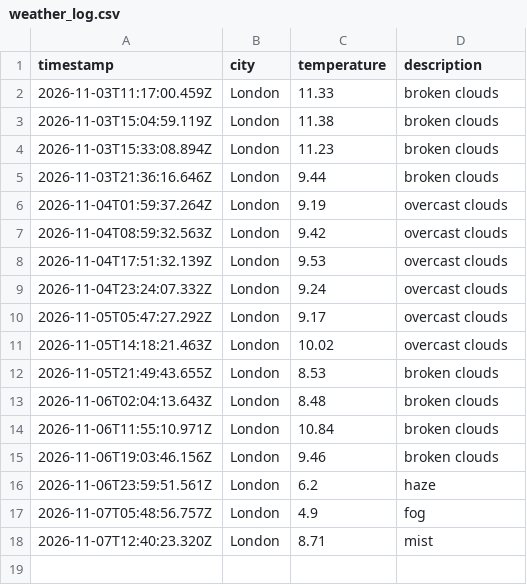
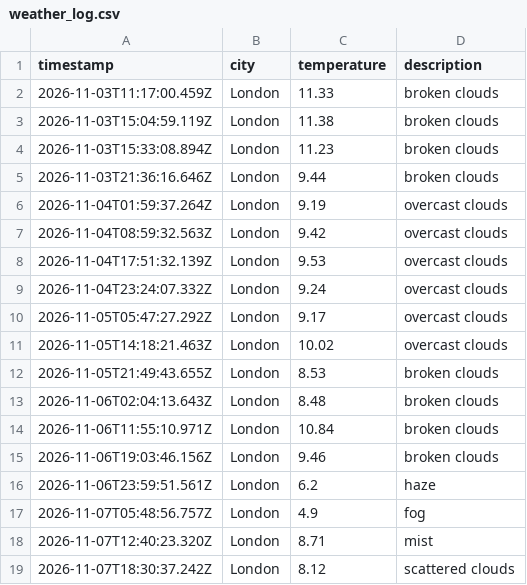
Before and after one commit to moniafavaro/weather_dataOps, a CSV file: data/weather_log.csv, drawn as a sheet.

```diff
--- a/data/weather_log.csv
+++ b/data/weather_log.csv
@@ -18 +18,2 @@ timestamp,city,temperature,description
 2026-11-07T12:40:23.320Z,London,8.71,mist
+2026-11-07T18:30:37.242Z,London,8.12,scattered clouds
```
Also changed, not shown: 1 other file.
